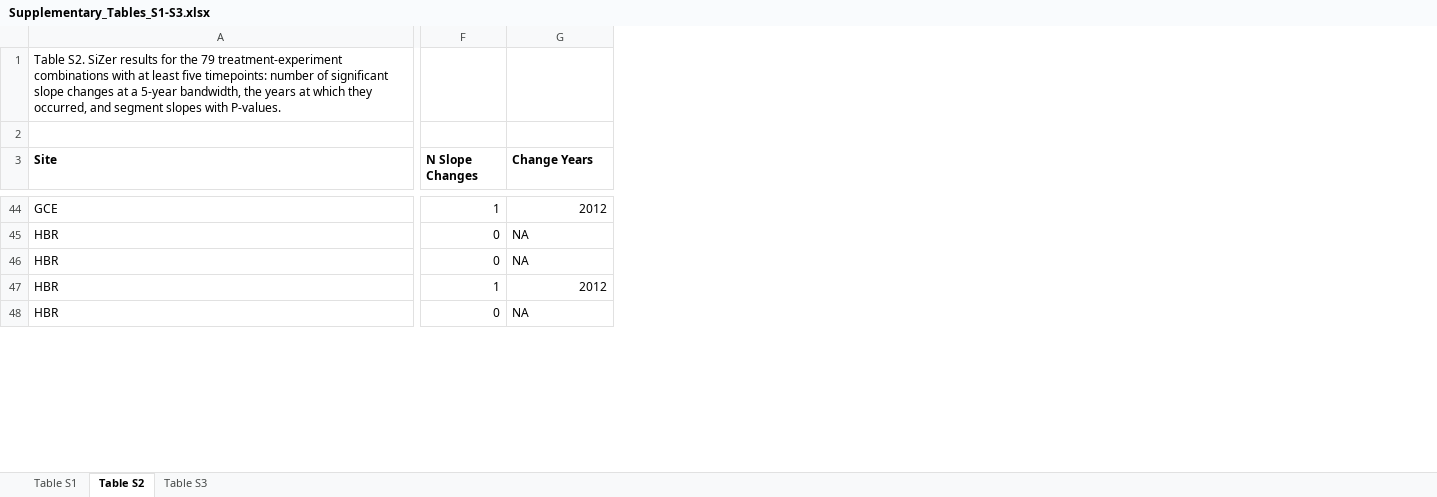
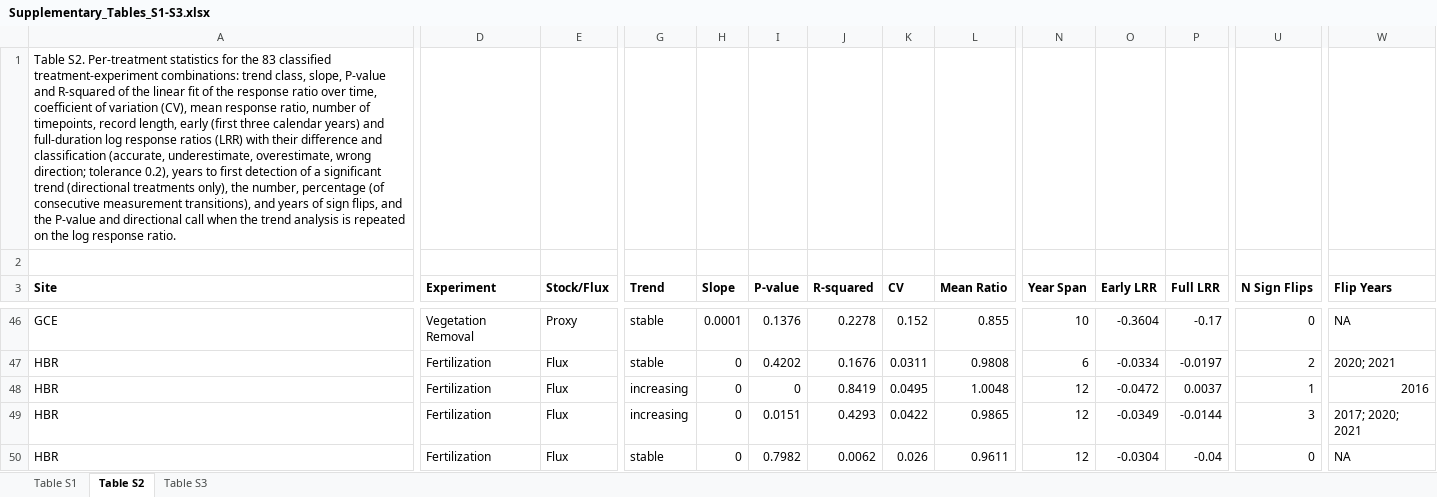
Before and after one commit to lter/ssecr-c-cycling, an Excel workbook: docs/supplement/Supplementary_Tables_S1-S3.xlsx, sheet Table S2, drawn as a sheet; only a part is shown, gaps mark what is left out; values as stored, in another font and other column widths than the file's, no borders; addresses are those after the commit; the diff covers the shown part only; the diff names each change by its address in the sheet, - before the commit and + after, or states it on an @@ line.

```diff
--- a/docs/supplement/Supplementary_Tables_S1-S3.xlsx (sheet Table S2)
+++ b/docs/supplement/Supplementary_Tables_S1-S3.xlsx (sheet Table S2)
+column D (Experiment), rows 46-50: Vegetation Removal | Fertilization | Fertilization | Fertilization | Fertilization
+column E (Stock/Flux), rows 46-50: Proxy | Flux | Flux | Flux | Flux
+column G (Trend), rows 46-50: stable | stable | increasing | increasing | stable
+column H (Slope), rows 46-50: 0.0001 | 0 | 0 | 0 | 0
+column I (P-value), rows 46-50: 0.1376 | 0.4202 | 0 | 0.0151 | 0.7982
+column J (R-squared), rows 46-50: 0.2278 | 0.1676 | 0.8419 | 0.4293 | 0.0062
+column K (CV), rows 46-50: 0.152 | 0.0311 | 0.0495 | 0.0422 | 0.026
+column L (Mean Ratio), rows 46-50: 0.855 | 0.9808 | 1.0048 | 0.9865 | 0.9611
+column N (Year Span), rows 46-50: 10 | 6 | 12 | 12 | 12
+column O (Early LRR), rows 46-50: -0.3604 | -0.0334 | -0.0472 | -0.0349 | -0.0304
+column P (Full LRR), rows 46-50: -0.17 | -0.0197 | 0.0037 | -0.0144 | -0.04
-A1 (Site): Table S2. SiZer results for the 79 treatment-experiment combinations with at least five timepoints: number of significant slope changes at a 5-year bandwidth, the years at which they occurred, and segment slopes with P-values.
+A1 (Site): Table S2. Per-treatment statistics for the 83 classified treatment-experiment combinations: trend class, slope, P-value and R-squared of the linear fit of the response ratio over time, coefficient of variation (CV), mean response ratio, number of timepoints, record length, early (first three calendar years) and full-duration log response ratios (LRR) with their difference and classification (accurate, underestimate, overestimate, wrong direction; tolerance 0.2), years to first detection of a significant trend (directional treatments only), the number, percentage (of consecutive measurement transitions), and years of sign flips, and the P-value and directional call when the trend analysis is repeated on the log response ratio.
-U3: N Slope Changes
+U3: N Sign Flips
-W3: Change Years
+W3: Flip Years
-U46 (N Sign Flips): 1
+U46 (N Sign Flips): 0
-W46 (Flip Years): 2012
+W46 (Flip Years): NA
-U47 (N Sign Flips): 0
+U47 (N Sign Flips): 2
-W47 (Flip Years): NA
+W47 (Flip Years): 2020; 2021
-U48 (N Sign Flips): 0
+U48 (N Sign Flips): 1
-W48 (Flip Years): NA
+W48 (Flip Years): 2016
-U49 (N Sign Flips): 1
+U49 (N Sign Flips): 3
-W49 (Flip Years): 2012
+W49 (Flip Years): 2017; 2020; 2021
```
Also changed, not shown: 4 added rows, 7 added columns, 3 removed columns and 101 edited cells elsewhere in this sheet, sheet Table S1, sheet Table S3, 9 other files.
